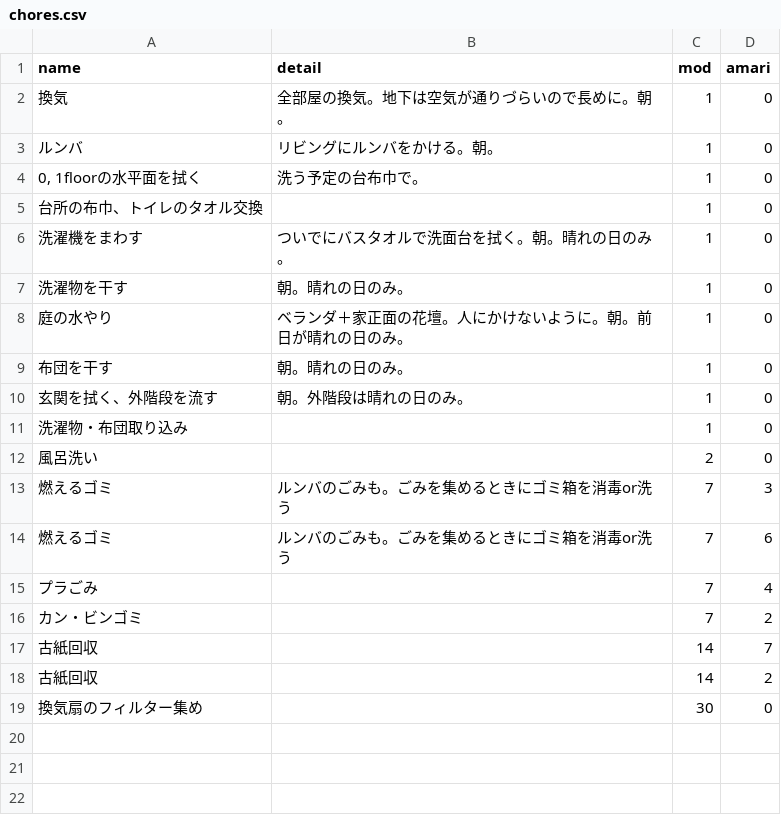
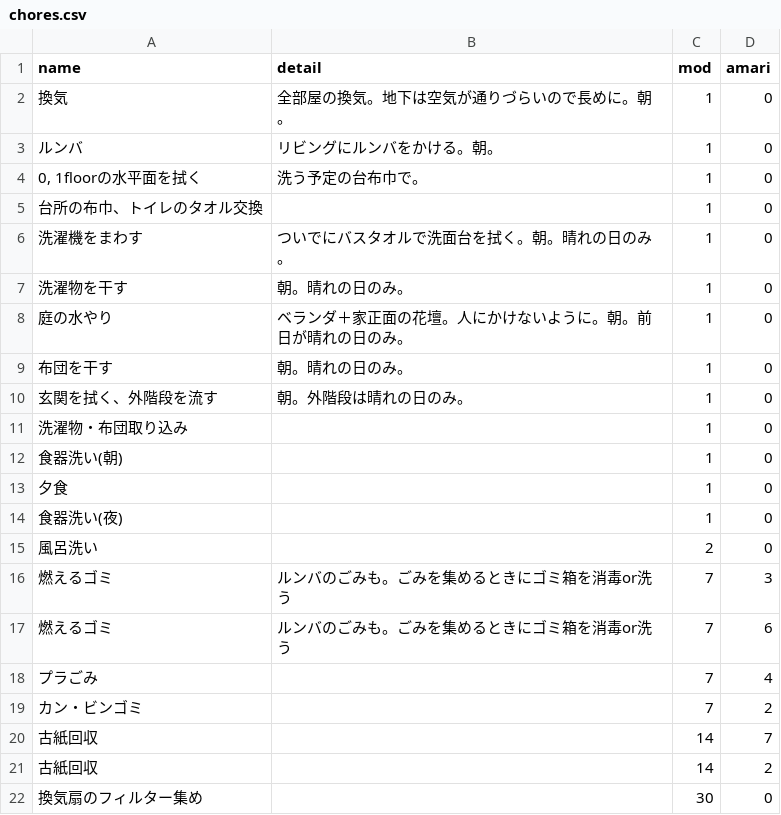
Before and after one commit to sasajy/project, a CSV file: chores.csv, drawn as a sheet; the diff names each change by its address in the sheet, - before the commit and + after, or states it on an @@ line.

Commit message:
Update chores.csv

```diff
--- a/chores.csv
+++ b/chores.csv
+row 12: 食器洗い(朝) |  | 1 | 0
+row 13: 夕食 |  | 1 | 0
+row 14: 食器洗い(夜) |  | 1 | 0
```
